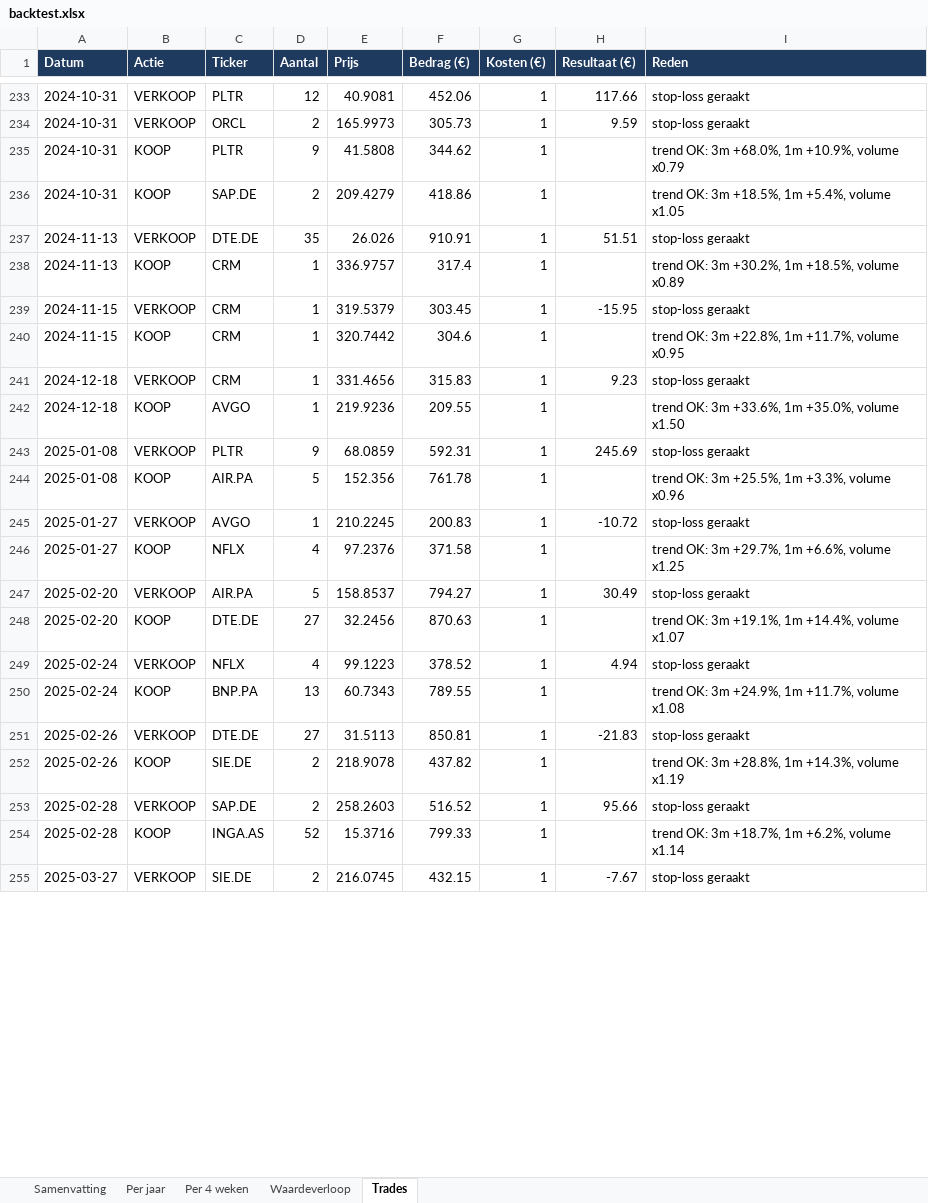
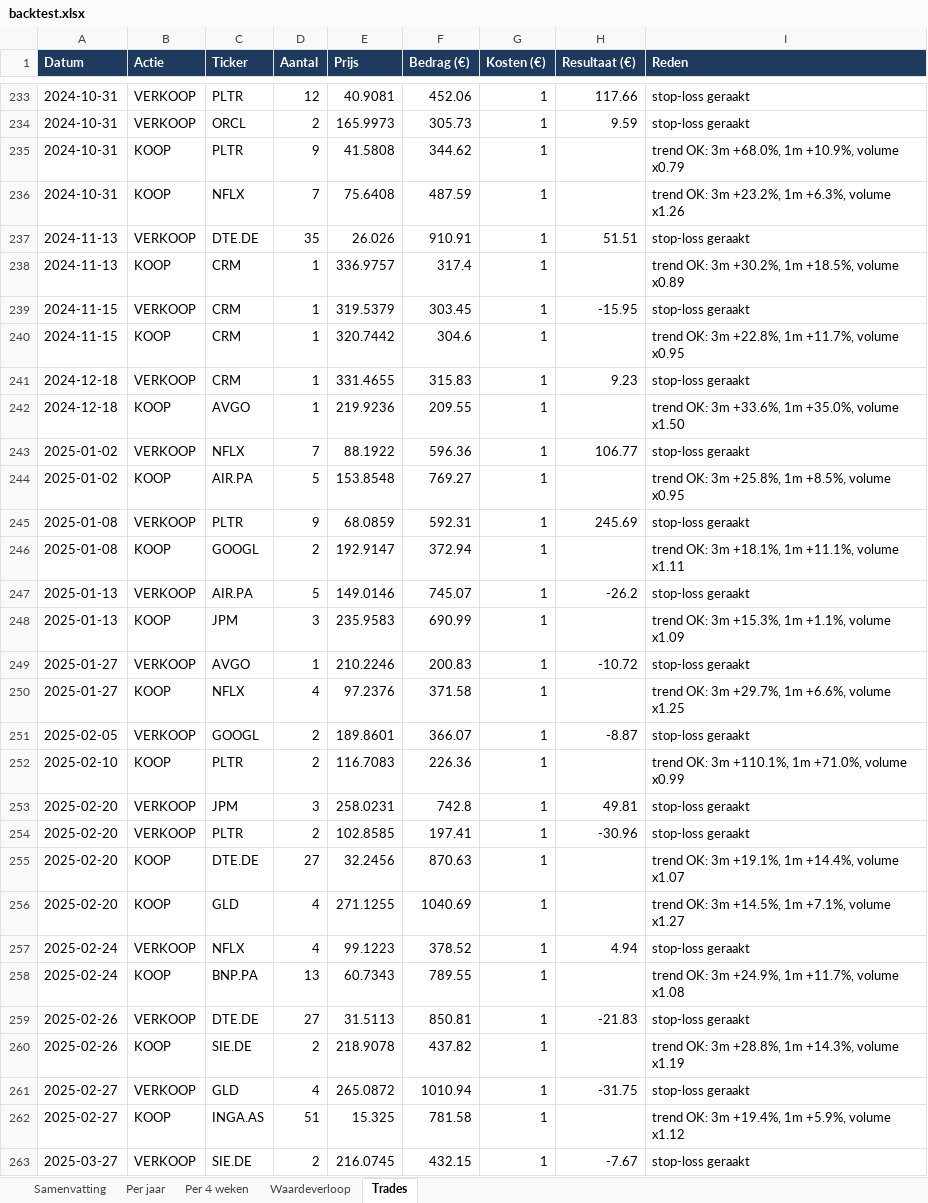
Before and after one commit to Sewpersonic/trend-agent, an Excel workbook: backtest/resultaten/backtest.xlsx, sheet Trades, drawn as a sheet; only a part is shown, gaps mark what is left out; values as stored, in another font and other column widths than the file's, no borders; removed rows and columns are numbered as before the commit, all else as after; the diff covers the shown part only; the diff names each change by its address in the sheet, - before the commit and + after, or states it on an @@ line.

```diff
--- a/backtest/resultaten/backtest.xlsx (sheet Trades)
+++ b/backtest/resultaten/backtest.xlsx (sheet Trades)
-C236 (Ticker): SAP.DE
+C236 (Ticker): NFLX
-D236 (Aantal): 2
+D236 (Aantal): 7
-E236 (Prijs): 209.4279
+E236 (Prijs): 75.6408
-F236 (Bedrag (€)): 418.86
+F236 (Bedrag (€)): 487.59
-I236 (Reden): trend OK: 3m +18.5%, 1m +5.4%, volume x1.05
+I236 (Reden): trend OK: 3m +23.2%, 1m +6.3%, volume x1.26
-E241 (Prijs): 331.4656
+E241 (Prijs): 331.4655
+row 243: 2025-01-02 | VERKOOP | NFLX | 7 | 88.1922 | 596.36 | 1 | 106.77 | stop-loss geraakt
+row 244: 2025-01-02 | KOOP | AIR.PA | 5 | 153.8548 | 769.27 | 1 |  | trend OK: 3m +25.8%, 1m +8.5%, volume x0.95
-C246 (Ticker): AIR.PA
+C246 (Ticker): GOOGL
-D246 (Aantal): 5
+D246 (Aantal): 2
-E246 (Prijs): 152.356
+E246 (Prijs): 192.9147
-F246 (Bedrag (€)): 761.78
+F246 (Bedrag (€)): 372.94
-I246 (Reden): trend OK: 3m +25.5%, 1m +3.3%, volume x0.96
+I246 (Reden): trend OK: 3m +18.1%, 1m +11.1%, volume x1.11
+row 247: 2025-01-13 | VERKOOP | AIR.PA | 5 | 149.0146 | 745.07 | 1 | -26.2 | stop-loss geraakt
+row 248: 2025-01-13 | KOOP | JPM | 3 | 235.9583 | 690.99 | 1 |  | trend OK: 3m +15.3%, 1m +1.1%, volume x1.09
-E249 (Prijs): 210.2245
+E249 (Prijs): 210.2246
+row 251: 2025-02-05 | VERKOOP | GOOGL | 2 | 189.8601 | 366.07 | 1 | -8.87 | stop-loss geraakt
+row 252: 2025-02-10 | KOOP | PLTR | 2 | 116.7083 | 226.36 | 1 |  | trend OK: 3m +110.1%, 1m +71.0%, volume x0.99
+row 253: 2025-02-20 | VERKOOP | JPM | 3 | 258.0231 | 742.8 | 1 | 49.81 | stop-loss geraakt
-C254 (Ticker): AIR.PA
+C254 (Ticker): PLTR
-D254 (Aantal): 5
+D254 (Aantal): 2
-E254 (Prijs): 158.8537
+E254 (Prijs): 102.8585
-F254 (Bedrag (€)): 794.27
+F254 (Bedrag (€)): 197.41
-H254 (Resultaat (€)): 30.49
+H254 (Resultaat (€)): -30.96
+row 256: 2025-02-20 | KOOP | GLD | 4 | 271.1255 | 1040.69 | 1 |  | trend OK: 3m +14.5%, 1m +7.1%, volume x1.27
-row 253: 2025-02-28 | VERKOOP | SAP.DE | 2 | 258.2603 | 516.52 | 1 | 95.66 | stop-loss geraakt
+row 261: 2025-02-27 | VERKOOP | GLD | 4 | 265.0872 | 1010.94 | 1 | -31.75 | stop-loss geraakt
-A262 (Datum): 2025-02-28
+A262 (Datum): 2025-02-27
-D262 (Aantal): 52
+D262 (Aantal): 51
-E262 (Prijs): 15.3716
+E262 (Prijs): 15.325
-F262 (Bedrag (€)): 799.33
+F262 (Bedrag (€)): 781.58
-I262 (Reden): trend OK: 3m +18.7%, 1m +6.2%, volume x1.14
+I262 (Reden): trend OK: 3m +19.4%, 1m +5.9%, volume x1.12
```
Also changed, not shown: 2 added rows, 2 removed rows and 82 edited cells elsewhere in this sheet, sheet Waardeverloop, sheet Samenvatting, sheet Per jaar, sheet Per 4 weken, backtest/controle-alleen-etf/backtest.xlsx, backtest/controle-zonder-crypto/backtest.xlsx, 9 other files.
